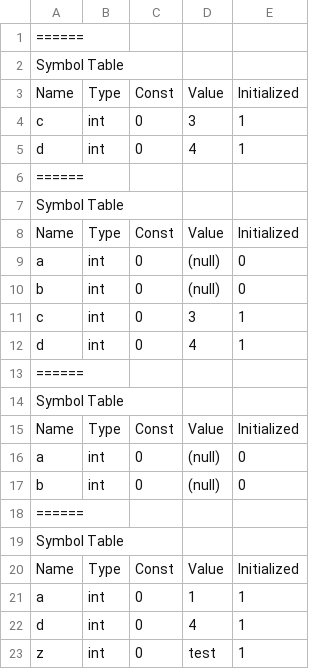
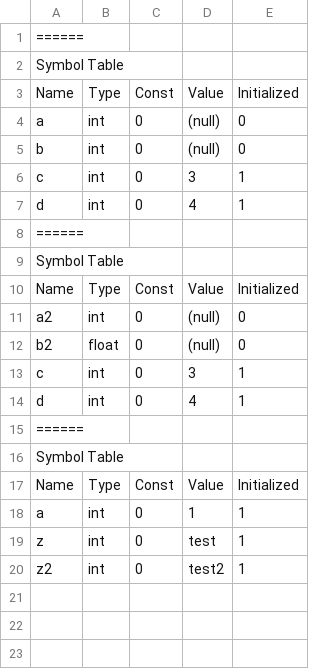
Before and after one commit to HazemAbdo/CLOWN, a CSV file: symbol_table.csv, drawn as a sheet.

```diff
--- a/symbol_table.csv
+++ b/symbol_table.csv
@@ -3,7 +3,2 @@ Symbol Table
 Name,Type,Const,Value,Initialized
-c,int,0,3,1
-d,int,0,4,1
-======
-Symbol Table
-Name,Type,Const,Value,Initialized
 a,int,0,(null),0
@@ -15,4 +10,6 @@ Symbol Table
 Name,Type,Const,Value,Initialized
-a,int,0,(null),0
-b,int,0,(null),0
+a2,int,0,(null),0
+b2,float,0,(null),0
+c,int,0,3,1
+d,int,0,4,1
 ======
@@ -21,3 +18,3 @@ Name,Type,Const,Value,Initialized
 a,int,0,1,1
-d,int,0,4,1
 z,int,0,test,1
+z2,int,0,test2,1
```
Also changed, not shown: 4 other files.
